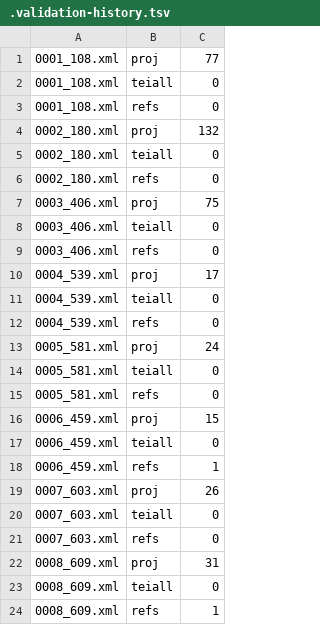
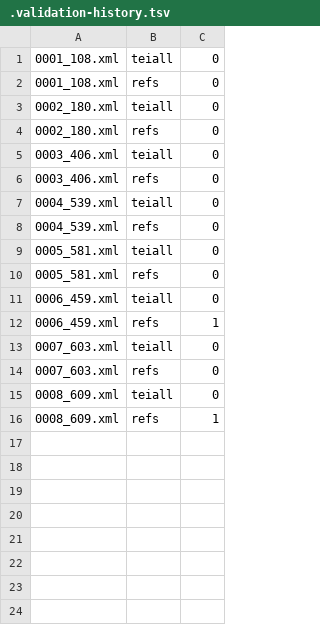
Before and after one commit to hort-der-republik/hdr-page2tei-playground, a TSV file: meta/.validation-history.tsv, drawn as a sheet.

```diff
--- a/meta/.validation-history.tsv
+++ b/meta/.validation-history.tsv
@@ -1,23 +1,15 @@
-0001_108.xml	proj	77
 0001_108.xml	teiall	0
 0001_108.xml	refs	0
-0002_180.xml	proj	132
 0002_180.xml	teiall	0
 0002_180.xml	refs	0
-0003_406.xml	proj	75
 0003_406.xml	teiall	0
 0003_406.xml	refs	0
-0004_539.xml	proj	17
 0004_539.xml	teiall	0
 0004_539.xml	refs	0
-0005_581.xml	proj	24
 0005_581.xml	teiall	0
 0005_581.xml	refs	0
-0006_459.xml	proj	15
 0006_459.xml	teiall	0
 0006_459.xml	refs	1
-0007_603.xml	proj	26
 0007_603.xml	teiall	0
 0007_603.xml	refs	0
-0008_609.xml	proj	31
 0008_609.xml	teiall	0
```
Also changed, not shown: 8 other files.
